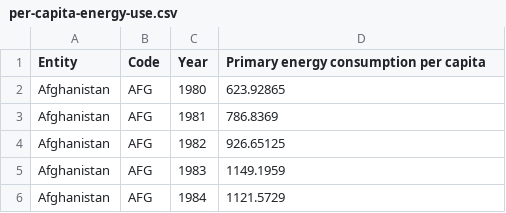
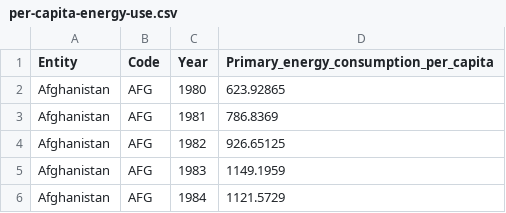
Before and after one commit to Ryuji-arch/3179-Assignment_2, a CSV file: per-capita-energy-use.csv, drawn as a sheet; only a part is shown.

Commit message:
Update per-capita-energy-use.csv

```diff
--- a/per-capita-energy-use.csv
+++ b/per-capita-energy-use.csv
@@ -1,2 +1,2 @@
-Entity,Code,Year,Primary energy consumption per capita
+Entity,Code,Year,Primary_energy_consumption_per_capita
 Afghanistan,AFG,1980,623.92865
```
